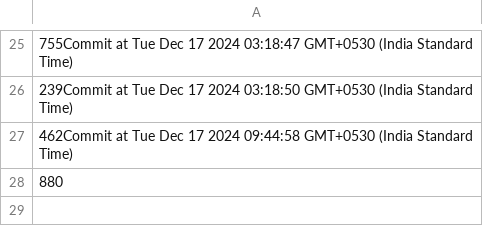
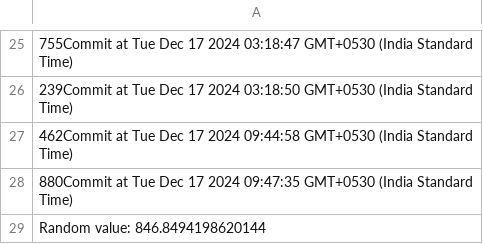
Before and after one commit to SadanandMiskin/disease-prediction, a CSV file: Datasets/testTrain.csv, drawn as a sheet; only a part is shown, gaps mark what is left out; the diff names each change by its address in the sheet, - before the commit and + after, or states it on an @@ line.

Commit message:
Refactor code

```diff
--- a/Datasets/testTrain.csv
+++ b/Datasets/testTrain.csv
-A28: 880
+A28: 880Commit at Tue Dec 17 2024 09:47:35 GMT+0530 (India Standard Time)
+row 29: Random value: 846.8494198620144
```
